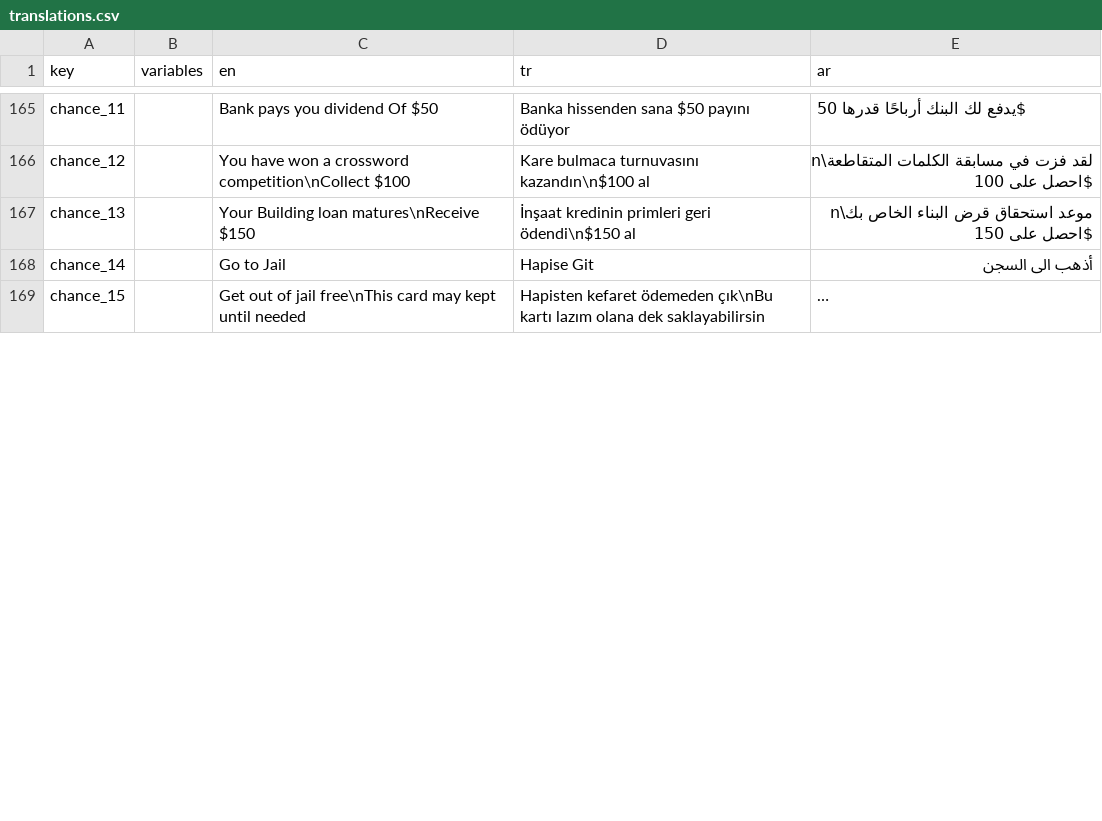
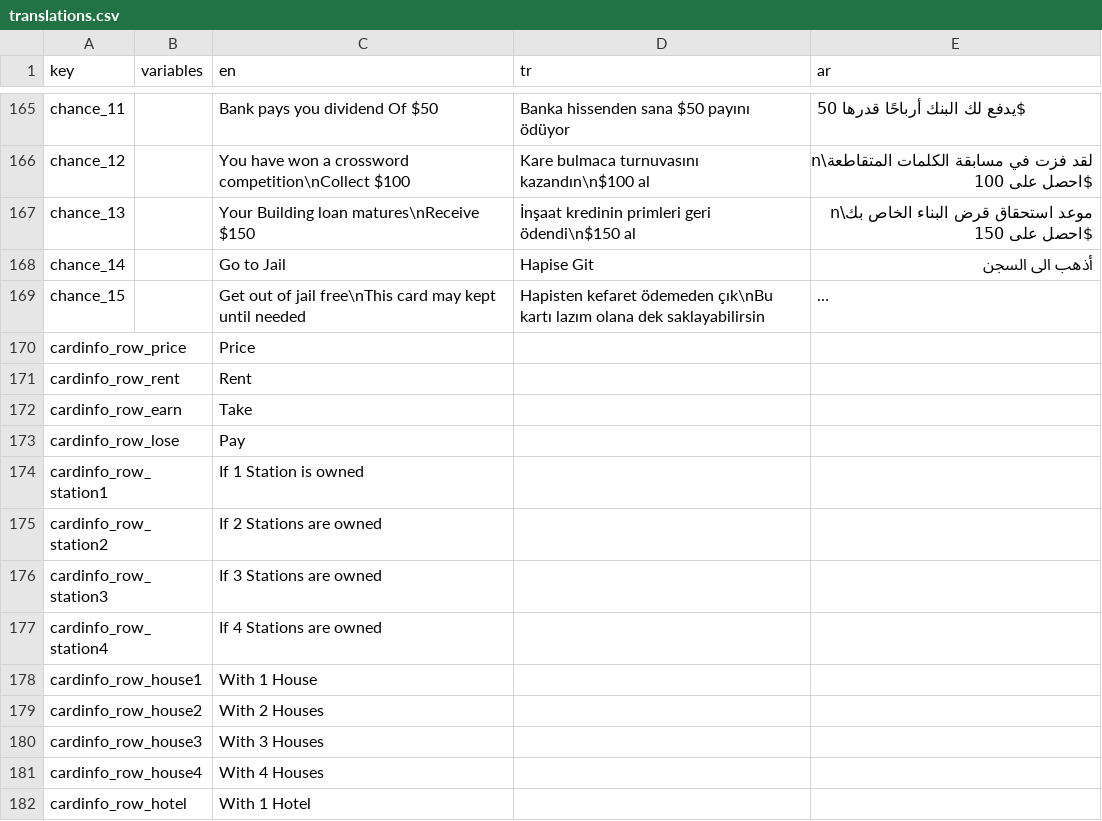
Before and after one commit to webninjasi/tfm-monopoly, a CSV file: tools/translations.csv, drawn as a sheet; only a part is shown, gaps mark what is left out; long unchanged cells end in …; the diff covers the shown part only; the diff names each change by its address in the sheet, - before the commit and + after, or states it on an @@ line.

Commit message:
Update translations

```diff
--- a/tools/translations.csv
+++ b/tools/translations.csv
+row 170: cardinfo_row_price |  | Price
+row 171: cardinfo_row_rent |  | Rent
+row 172: cardinfo_row_earn |  | Take
+row 173: cardinfo_row_lose |  | Pay
+row 174: cardinfo_row_station1 |  | If 1 Station is owned
+row 175: cardinfo_row_station2 |  | If 2 Stations are owned
+row 176: cardinfo_row_station3 |  | If 3 Stations are owned
+row 177: cardinfo_row_station4 |  | If 4 Stations are owned
+row 178: cardinfo_row_house1 |  | With 1 House
+row 179: cardinfo_row_house2 |  | With 2 Houses
+row 180: cardinfo_row_house3 |  | With 3 Houses
+row 181: cardinfo_row_house4 |  | With 4 Houses
+row 182: cardinfo_row_hotel |  | With 1 Hotel
```
Also changed, not shown: 3 added rows and 10 edited cells elsewhere in this file, 1 other file.
